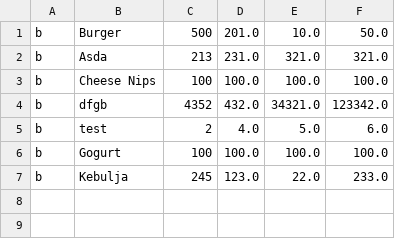
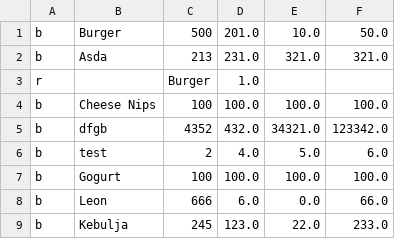
Before and after one commit to lxggrubi/DM, a CSV file: DietManagerG1/Assets/foods.csv, drawn as a sheet; the diff names each change by its address in the sheet, - before the commit and + after, or states it on an @@ line.

```diff
--- a/DietManagerG1/Assets/foods.csv
+++ b/DietManagerG1/Assets/foods.csv
+row 3: r |  | Burger | 1.0
+row 8: b | Leon | 666 | 6.0 | 0.0 | 66.0
```
Also changed, not shown: DietManagerG1/Assets/log.csv, 39 other files.
